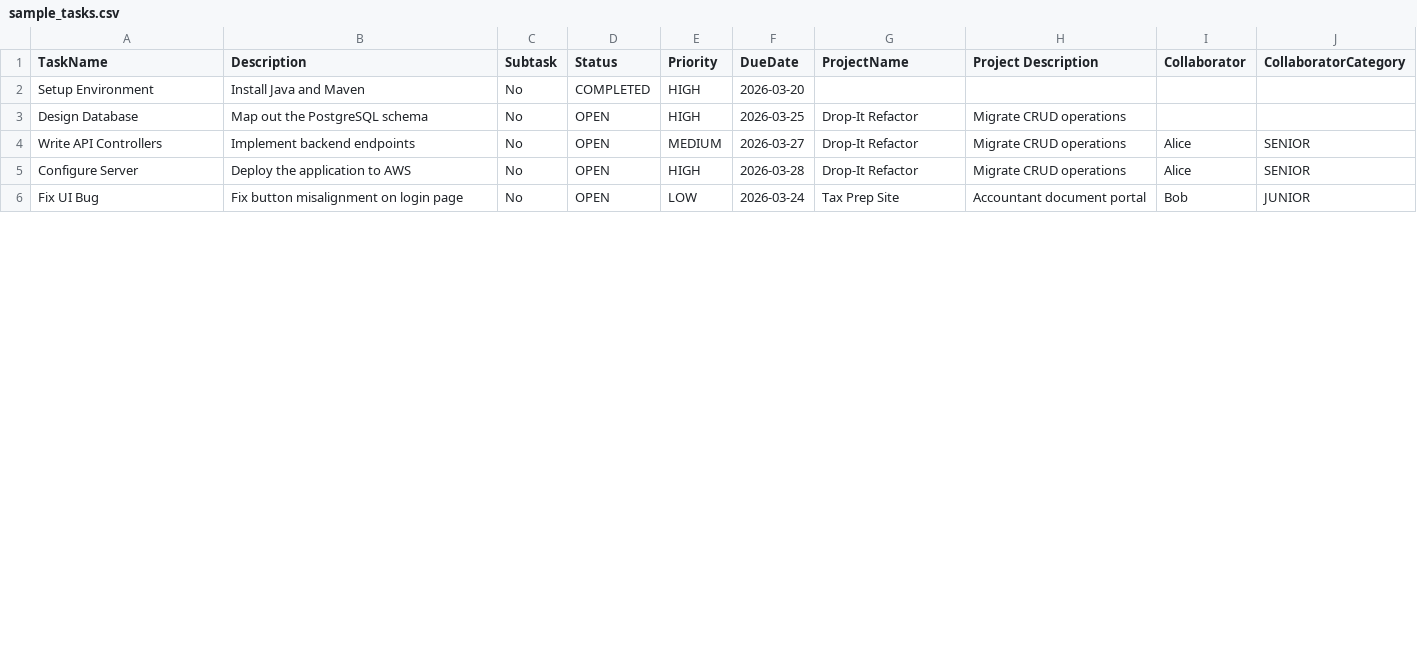
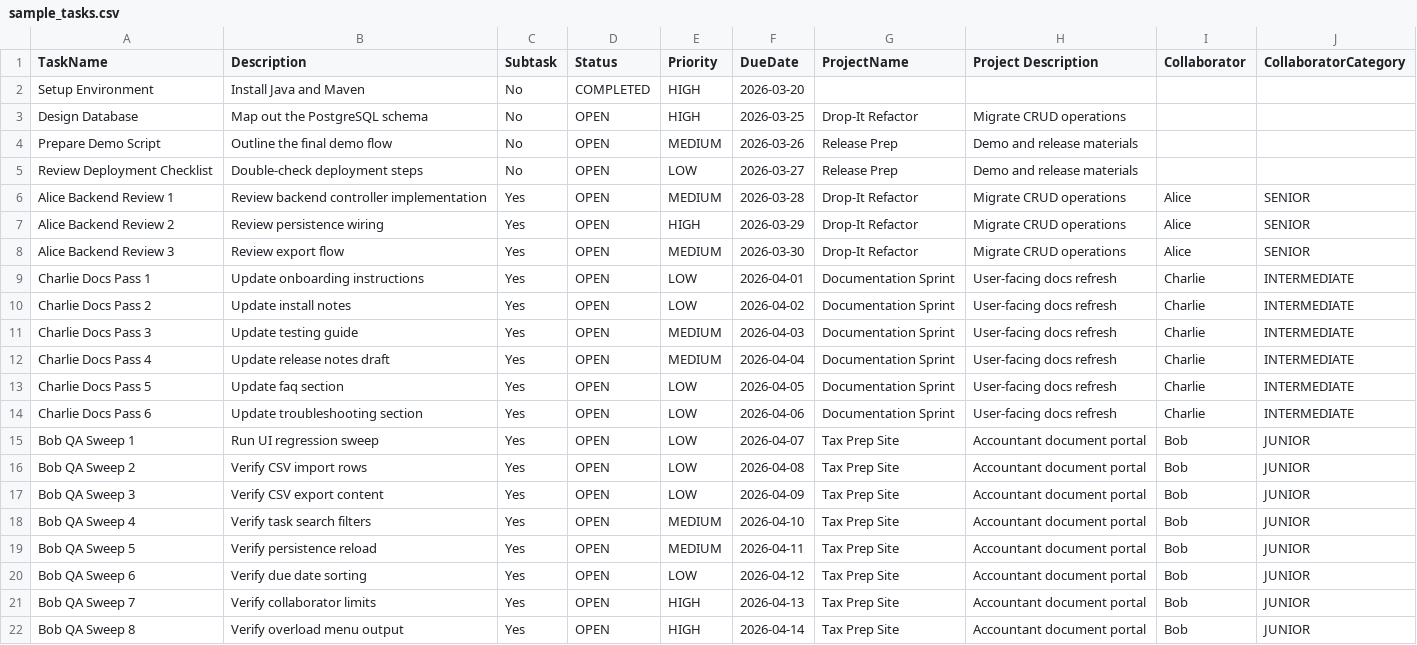
Before and after one commit to wmbx-28/SOEN342_Project, a CSV file: sample_tasks.csv, drawn as a sheet; only a part is shown; the diff covers the shown part only.

Commit message:
feat: overloaded collaborators and cli list

```diff
--- a/sample_tasks.csv
+++ b/sample_tasks.csv
@@ -3,4 +3,20 @@ Setup Environment,Install Java and Maven,No,COMPLETED,HIGH,2026-03-20,,,
 Design Database,Map out the PostgreSQL schema,No,OPEN,HIGH,2026-03-25,Drop-It Refactor,Migrate CRUD operations,,
-Write API Controllers,Implement backend endpoints,No,OPEN,MEDIUM,2026-03-27,Drop-It Refactor,Migrate CRUD operations,Alice,SENIOR
-Configure Server,Deploy the application to AWS,No,OPEN,HIGH,2026-03-28,Drop-It Refactor,Migrate CRUD operations,Alice,SENIOR
-Fix UI Bug,Fix button misalignment on login page,No,OPEN,LOW,2026-03-24,Tax Prep Site,Accountant document portal,Bob,JUNIOR
+Prepare Demo Script,Outline the final demo flow,No,OPEN,MEDIUM,2026-03-26,Release Prep,Demo and release materials,,
+Review Deployment Checklist,Double-check deployment steps,No,OPEN,LOW,2026-03-27,Release Prep,Demo and release materials,,
+Alice Backend Review 1,Review backend controller implementation,Yes,OPEN,MEDIUM,2026-03-28,Drop-It Refactor,Migrate CRUD operations,Alice,SENIOR
+Alice Backend Review 2,Review persistence wiring,Yes,OPEN,HIGH,2026-03-29,Drop-It Refactor,Migrate CRUD operations,Alice,SENIOR
+Alice Backend Review 3,Review export flow,Yes,OPEN,MEDIUM,2026-03-30,Drop-It Refactor,Migrate CRUD operations,Alice,SENIOR
+Charlie Docs Pass 1,Update onboarding instructions,Yes,OPEN,LOW,2026-04-01,Documentation Sprint,User-facing docs refresh,Charlie,INTERMEDIATE
+Charlie Docs Pass 2,Update install notes,Yes,OPEN,LOW,2026-04-02,Documentation Sprint,User-facing docs refresh,Charlie,INTERMEDIATE
+Charlie Docs Pass 3,Update testing guide,Yes,OPEN,MEDIUM,2026-04-03,Documentation Sprint,User-facing docs refresh,Charlie,INTERMEDIATE
+Charlie Docs Pass 4,Update release notes draft,Yes,OPEN,MEDIUM,2026-04-04,Documentation Sprint,User-facing docs refresh,Charlie,INTERMEDIATE
+Charlie Docs Pass 5,Update faq section,Yes,OPEN,LOW,2026-04-05,Documentation Sprint,User-facing docs refresh,Charlie,INTERMEDIATE
+Charlie Docs Pass 6,Update troubleshooting section,Yes,OPEN,LOW,2026-04-06,Documentation Sprint,User-facing docs refresh,Charlie,INTERMEDIATE
+Bob QA Sweep 1,Run UI regression sweep,Yes,OPEN,LOW,2026-04-07,Tax Prep Site,Accountant document portal,Bob,JUNIOR
+Bob QA Sweep 2,Verify CSV import rows,Yes,OPEN,LOW,2026-04-08,Tax Prep Site,Accountant document portal,Bob,JUNIOR
+Bob QA Sweep 3,Verify CSV export content,Yes,OPEN,LOW,2026-04-09,Tax Prep Site,Accountant document portal,Bob,JUNIOR
+Bob QA Sweep 4,Verify task search filters,Yes,OPEN,MEDIUM,2026-04-10,Tax Prep Site,Accountant document portal,Bob,JUNIOR
+Bob QA Sweep 5,Verify persistence reload,Yes,OPEN,MEDIUM,2026-04-11,Tax Prep Site,Accountant document portal,Bob,JUNIOR
+Bob QA Sweep 6,Verify due date sorting,Yes,OPEN,LOW,2026-04-12,Tax Prep Site,Accountant document portal,Bob,JUNIOR
+Bob QA Sweep 7,Verify collaborator limits,Yes,OPEN,HIGH,2026-04-13,Tax Prep Site,Accountant document portal,Bob,JUNIOR
+Bob QA Sweep 8,Verify overload menu output,Yes,OPEN,HIGH,2026-04-14,Tax Prep Site,Accountant document portal,Bob,JUNIOR
```
Also changed, not shown: 2 added rows, 1 removed row and 4 edited cells elsewhere in this file, 4 other files.
